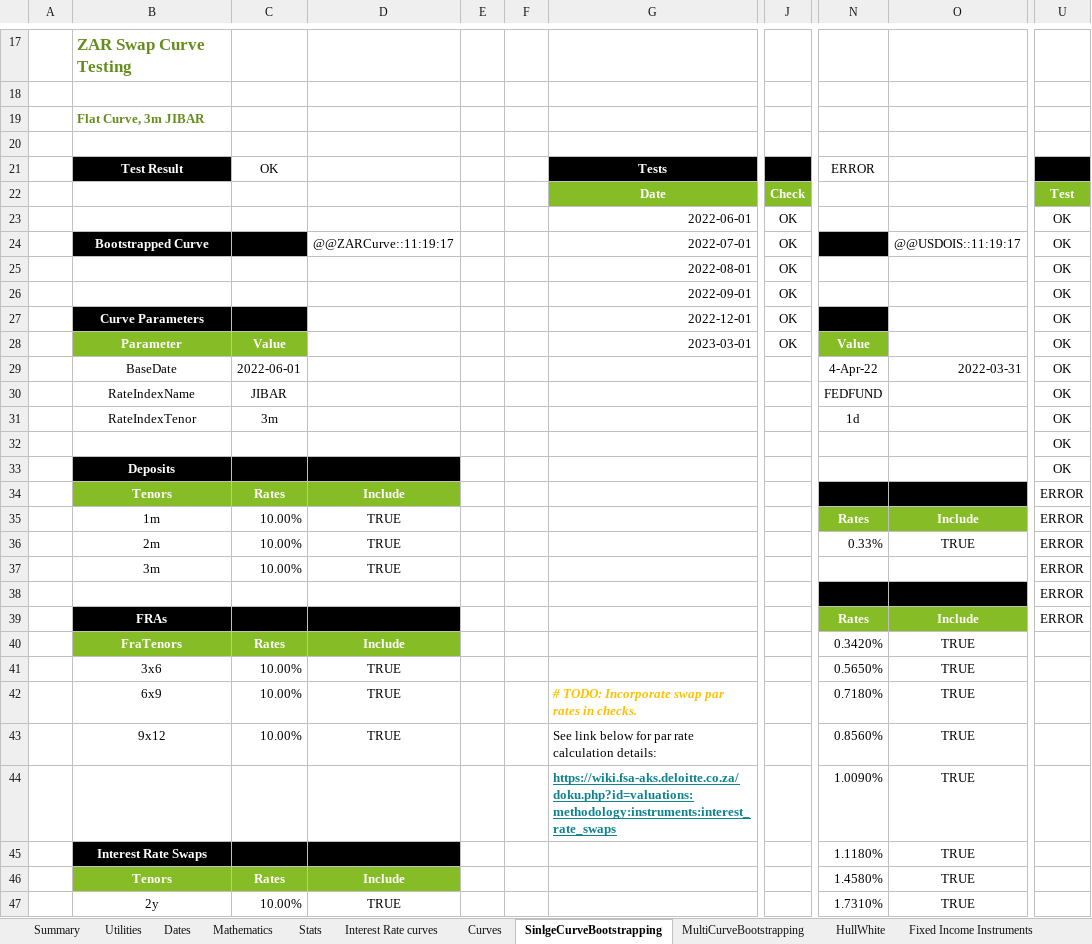
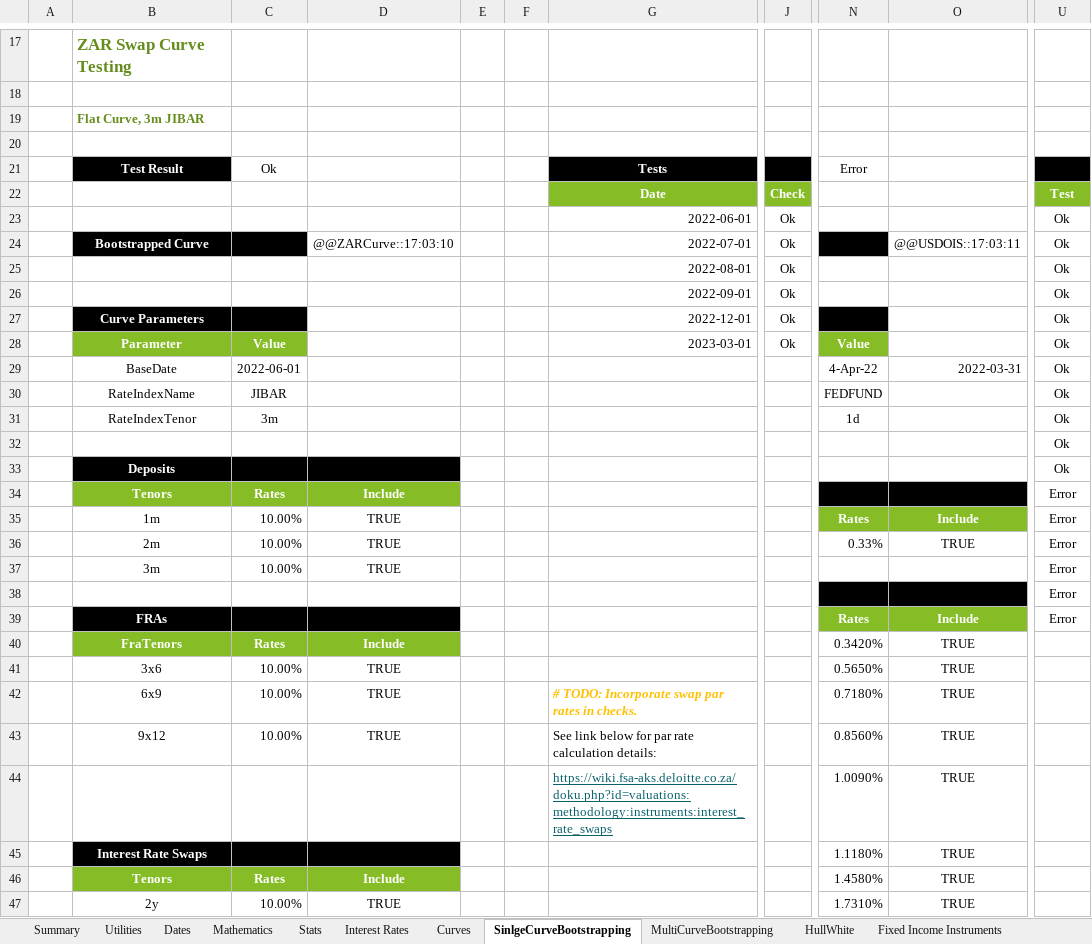
Before and after one commit to StormCollins/dExcel, an Excel workbook: dExcel/resources/workbooks/dexcel-testing.xlsm, sheet SinlgeCurveBootstrapping, drawn as a sheet; only a part is shown, gaps mark what is left out; values as stored, in another font and other column widths than the file's, no borders; conditional formats not drawn; the diff covers the shown part only; the diff names each change by its address in the sheet, - before the commit and + after, or states it on an @@ line.

```diff
--- a/dExcel/resources/workbooks/dexcel-testing.xlsm (sheet SinlgeCurveBootstrapping)
+++ b/dExcel/resources/workbooks/dexcel-testing.xlsm (sheet SinlgeCurveBootstrapping)
-sheet tab: Interest Rate curves
+sheet tab: Interest Rates
-C21: OK
+C21: Ok
-N21: ERROR
+N21: Error
-J23:J28: OK
+J23:J28: Ok
-U23:U33: OK
+U23:U33: Ok
-D24: @@ZARCurve::11:19:17
+D24: @@ZARCurve::17:03:10
-O24: @@USDOIS::11:19:17
+O24: @@USDOIS::17:03:11
-U34:U39: ERROR
+U34:U39: Error
@@ G44 bold: on → off, text colour: #0D8390 → #0A626C @@
```
Also changed, not shown: 4 edited cells elsewhere in this sheet, sheet Table Formatting, sheet Dates, sheet Stats, sheet Test Utils, sheet Curves, sheet Mathematics, 4 more sheets, formulas that keep their value, 1 other file.
